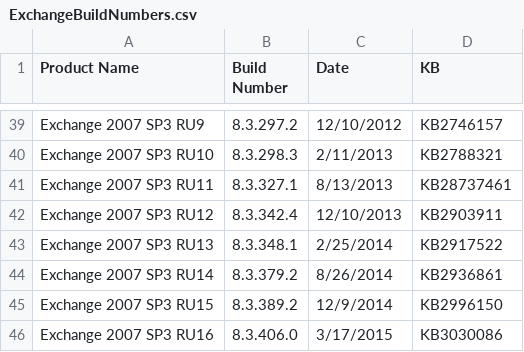
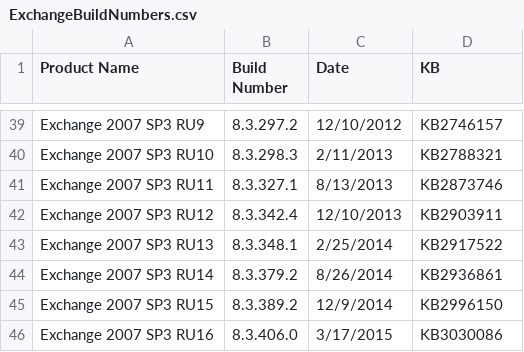
Before and after one commit to microsoft/Get-ExchangeBuildNumber, a CSV file: ExchangeBuildNumbers.csv, drawn as a sheet; only a part is shown, gaps mark what is left out.

Commit message:
Update ExchangeBuildNumbers.csv
Fix Exchange 2007 SP3 RU11.

```diff
--- a/ExchangeBuildNumbers.csv
+++ b/ExchangeBuildNumbers.csv
@@ -40,3 +40,3 @@ Exchange 2007 SP3 RU9,8.3.297.2,12/10/2012,KB2746157
 Exchange 2007 SP3 RU10,8.3.298.3,2/11/2013,KB2788321
-Exchange 2007 SP3 RU11,8.3.327.1,8/13/2013,KB28737461
+Exchange 2007 SP3 RU11,8.3.327.1,8/13/2013,KB2873746
 Exchange 2007 SP3 RU12,8.3.342.4,12/10/2013,KB2903911
```
